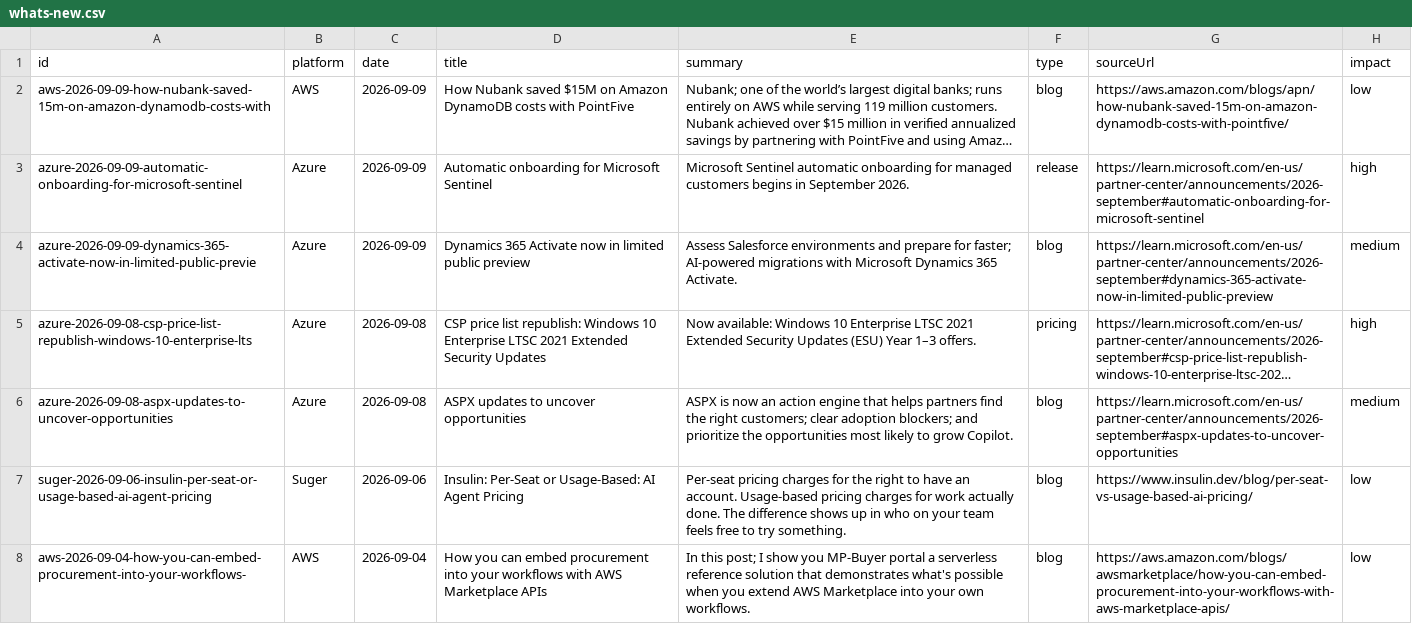
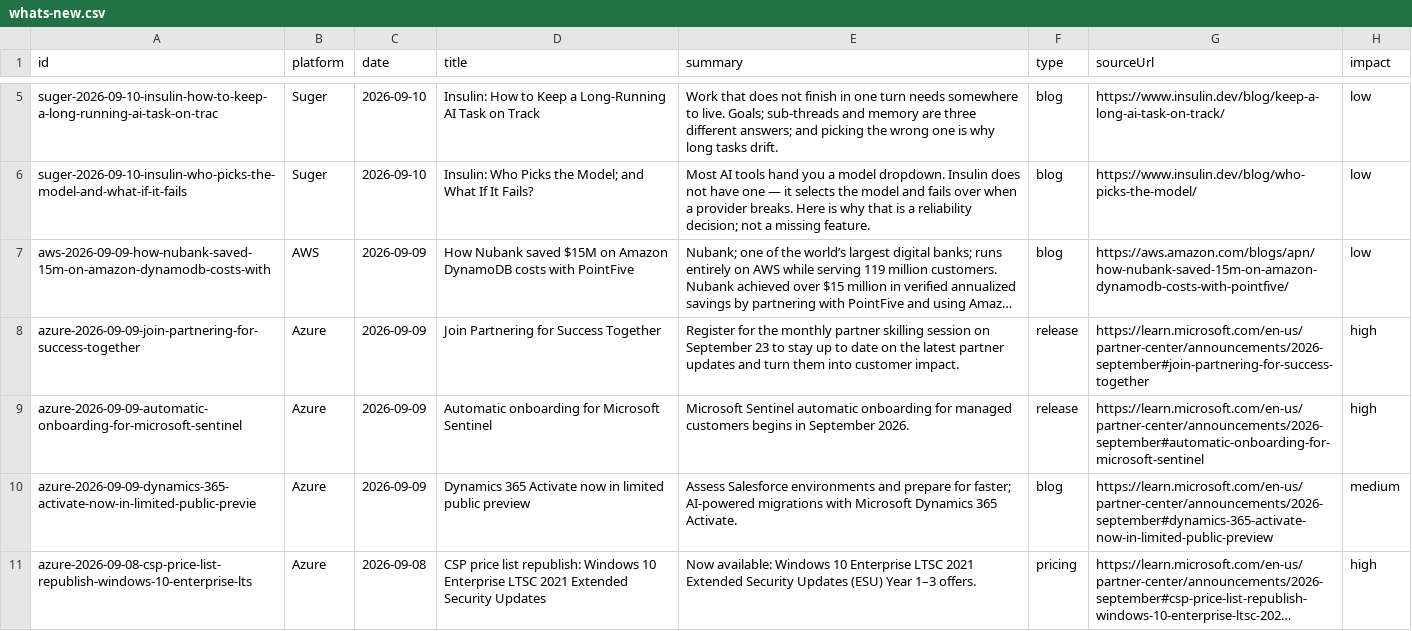
Before and after one commit to gelogabz/marketplaceglossary-prototype-gelobaring, a CSV file: data/whats-new.csv, drawn as a sheet; only a part is shown, gaps mark what is left out; the shorter side is filled out with more unchanged rows; long unchanged cells end in …; the diff covers the shown part only; the diff names each change by its address in the sheet, - before the commit and + after, or states it on an @@ line.

```diff
--- a/data/whats-new.csv
+++ b/data/whats-new.csv
+row 5: suger-2026-09-10-insulin-how-to-keep-a-long-running-ai-task-on-trac | Suger | 2026-09-10 | Insulin: How to Keep a Long-Running AI Task on Track | Work that does not finish in one turn needs somewhere to live. Goals; sub-threads and memory are three different answers; and picking the wrong one is why long tasks drift. | blog | https://www.insulin.dev/blog/keep-a-long-ai-task-on-track/ | low
+row 6: suger-2026-09-10-insulin-who-picks-the-model-and-what-if-it-fails | Suger | 2026-09-10 | Insulin: Who Picks the Model; and What If It Fails? | Most AI tools hand you a model dropdown. Insulin does not have one — it selects the model and fails over when a provider breaks. Here is why that is a reliability decision; not a missing feature. | blog | https://www.insulin.dev/blog/who-picks-the-model/ | low
+row 8: azure-2026-09-09-join-partnering-for-success-together | Azure | 2026-09-09 | Join Partnering for Success Together | Register for the monthly partner skilling session on September 23 to stay up to date on the latest partner updates and turn them into customer impact. | release | https://learn.microsoft.com/en-us/partner-center/announcements/2026-september#join-partnering-for-success-together | high
```
Also changed, not shown: 3 added rows, 4 removed rows, 13 moved rows and 4 edited cells elsewhere in this file, 4 other files.
